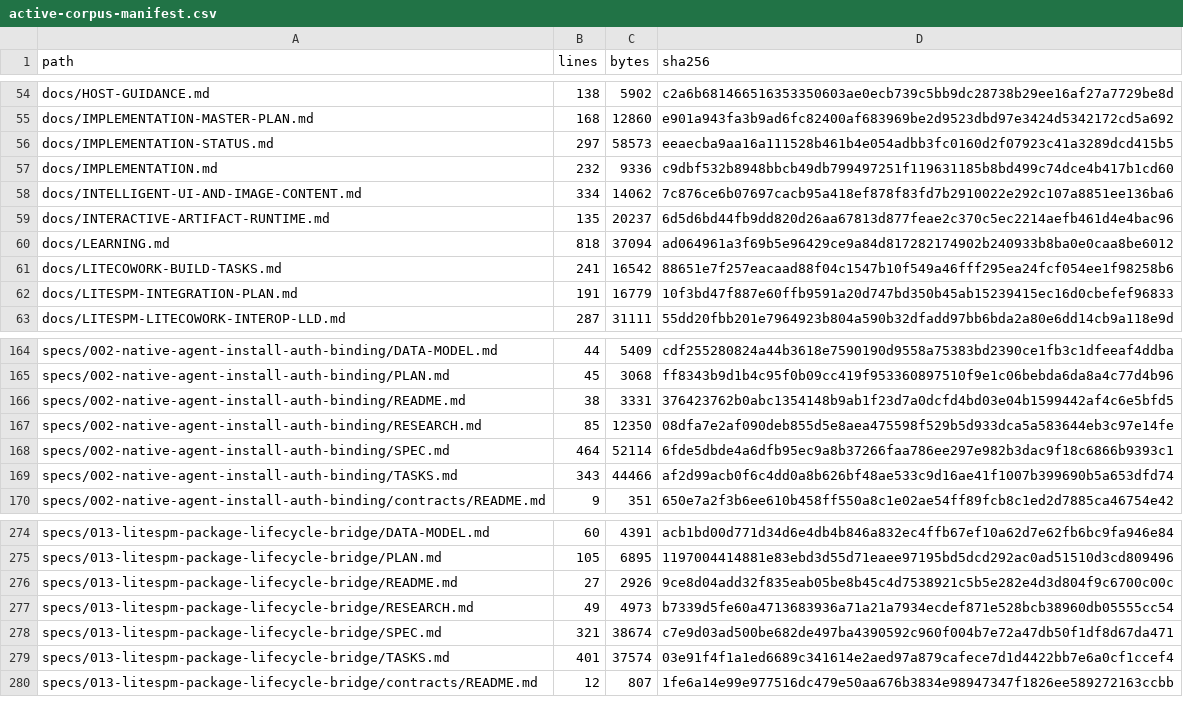
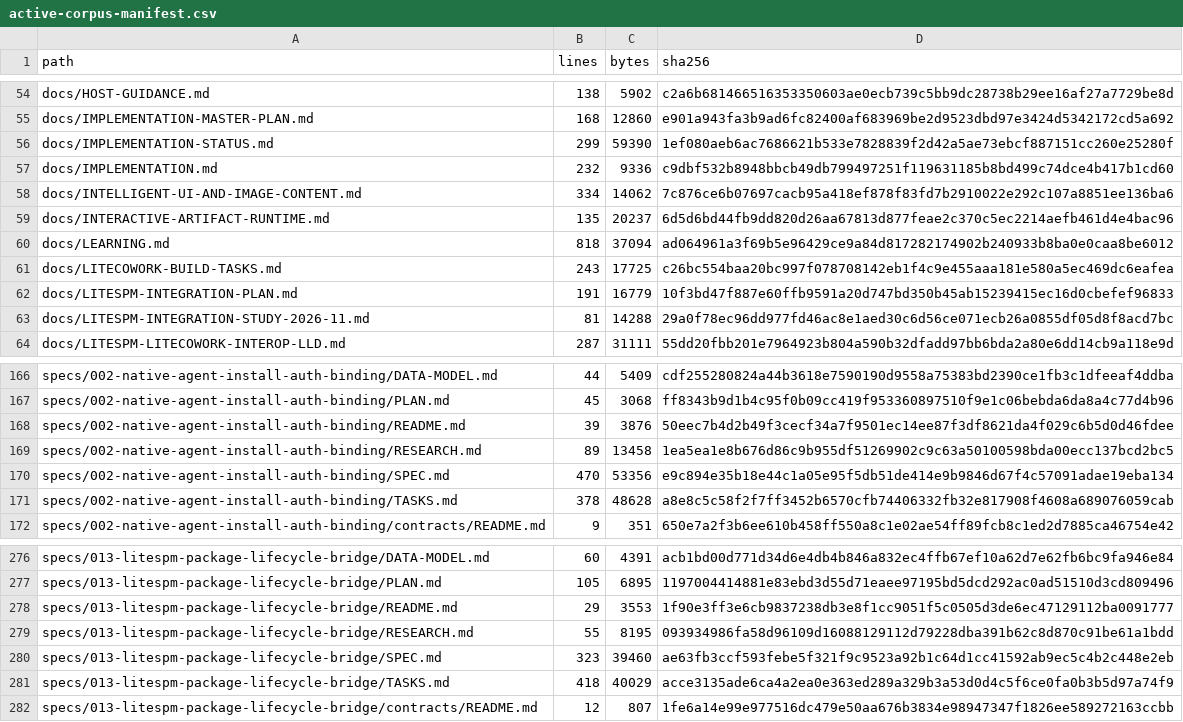
Before and after one commit to sarv-projects/LiteCowork, a CSV file: docs/audit/active-corpus-manifest.csv, drawn as a sheet; only a part is shown, gaps mark what is left out; the diff covers the shown part only.

```diff
--- a/docs/audit/active-corpus-manifest.csv
+++ b/docs/audit/active-corpus-manifest.csv
@@ -55,3 +55,3 @@ docs/HOST-GUIDANCE.md,138,5902,c2a6b681466516353350603ae0ecb739c5bb9dc28738b29ee
 docs/IMPLEMENTATION-MASTER-PLAN.md,168,12860,e901a943fa3b9ad6fc82400af683969be2d9523dbd97e3424d5342172cd5a692
-docs/IMPLEMENTATION-STATUS.md,297,58573,eeaecba9aa16a111528b461b4e054adbb3fc0160d2f07923c41a3289dcd415b5
+docs/IMPLEMENTATION-STATUS.md,299,59390,1ef080aeb6ac7686621b533e7828839f2d42a5ae73ebcf887151cc260e25280f
 docs/IMPLEMENTATION.md,232,9336,c9dbf532b8948bbcb49db799497251f119631185b8bd499c74dce4b417b1cd60
@@ -60,4 +60,5 @@ docs/INTERACTIVE-ARTIFACT-RUNTIME.md,135,20237,6d5d6bd44fb9dd820d26aa67813d877fe
 docs/LEARNING.md,818,37094,ad064961a3f69b5e96429ce9a84d817282174902b240933b8ba0e0caa8be6012
-docs/LITECOWORK-BUILD-TASKS.md,241,16542,88651e7f257eacaad88f04c1547b10f549a46fff295ea24fcf054ee1f98258b6
+docs/LITECOWORK-BUILD-TASKS.md,243,17725,c26bc554baa20bc997f078708142eb1f4c9e455aaa181e580a5ec469dc6eafea
 docs/LITESPM-INTEGRATION-PLAN.md,191,16779,10f3bd47f887e60ffb9591a20d747bd350b45ab15239415ec16d0cbefef96833
+docs/LITESPM-INTEGRATION-STUDY-2026-11.md,81,14288,29a0f78ec96dd977fd46ac8e1aed30c6d56ce071ecb26a0855df05d8f8acd7bc
 docs/LITESPM-LITECOWORK-INTEROP-LLD.md,287,31111,55dd20fbb201e7964923b804a590b32dfadd97bb6bda2a80e6dd14cb9a118e9d
@@ -165,6 +167,6 @@ specs/002-native-agent-install-auth-binding/DATA-MODEL.md,44,5409,cdf255280824a4
 specs/002-native-agent-install-auth-binding/PLAN.md,45,3068,ff8343b9d1b4c95f0b09cc419f953360897510f9e1c06bebda6da8a4c77d4b96
-specs/002-native-agent-install-auth-binding/README.md,38,3331,376423762b0abc1354148b9ab1f23d7a0dcfd4bd03e04b1599442af4c6e5bfd5
-specs/002-native-agent-install-auth-binding/RESEARCH.md,85,12350,08dfa7e2af090deb855d5e8aea475598f529b5d933dca5a583644eb3c97e14fe
-specs/002-native-agent-install-auth-binding/SPEC.md,464,52114,6fde5dbde4a6dfb95ec9a8b37266faa786ee297e982b3dac9f18c6866b9393c1
-specs/002-native-agent-install-auth-binding/TASKS.md,343,44466,af2d99acb0f6c4dd0a8b626bf48ae533c9d16ae41f1007b399690b5a653dfd74
+specs/002-native-agent-install-auth-binding/README.md,39,3876,50eec7b4d2b49f3cecf34a7f9501ec14ee87f3df8621da4f029c6b5d0d46fdee
+specs/002-native-agent-install-auth-binding/RESEARCH.md,89,13458,1ea5ea1e8b676d86c9b955df51269902c9c63a50100598bda00ecc137bcd2bc5
+specs/002-native-agent-install-auth-binding/SPEC.md,470,53356,e9c894e35b18e44c1a05e95f5db51de414e9b9846d67f4c57091adae19eba134
+specs/002-native-agent-install-auth-binding/TASKS.md,378,48628,a8e8c5c58f2f7ff3452b6570cfb74406332fb32e817908f4608a689076059cab
 specs/002-native-agent-install-auth-binding/contracts/README.md,9,351,650e7a2f3b6ee610b458ff550a8c1e02ae54ff89fcb8c1ed2d7885ca46754e42
@@ -275,6 +277,6 @@ specs/013-litespm-package-lifecycle-bridge/DATA-MODEL.md,60,4391,acb1bd00d771d34
 specs/013-litespm-package-lifecycle-bridge/PLAN.md,105,6895,1197004414881e83ebd3d55d71eaee97195bd5dcd292ac0ad51510d3cd809496
-specs/013-litespm-package-lifecycle-bridge/README.md,27,2926,9ce8d04add32f835eab05be8b45c4d7538921c5b5e282e4d3d804f9c6700c00c
-specs/013-litespm-package-lifecycle-bridge/RESEARCH.md,49,4973,b7339d5fe60a4713683936a71a21a7934ecdef871e528bcb38960db05555cc54
-specs/013-litespm-package-lifecycle-bridge/SPEC.md,321,38674,c7e9d03ad500be682de497ba4390592c960f004b7e72a47db50f1df8d67da471
-specs/013-litespm-package-lifecycle-bridge/TASKS.md,401,37574,03e91f4f1a1ed6689c341614e2aed97a879cafece7d1d4422bb7e6a0cf1ccef4
+specs/013-litespm-package-lifecycle-bridge/README.md,29,3553,1f90e3ff3e6cb9837238db3e8f1cc9051f5c0505d3de6ec47129112ba0091777
+specs/013-litespm-package-lifecycle-bridge/RESEARCH.md,55,8195,093934986fa58d96109d16088129112d79228dba391b62c8d870c91be61a1bdd
+specs/013-litespm-package-lifecycle-bridge/SPEC.md,323,39460,ae63fb3ccf593febe5f321f9c9523a92b1c64d1cc41592ab9ec5c4b2c448e2eb
+specs/013-litespm-package-lifecycle-bridge/TASKS.md,418,40029,acce3135ade6ca4a2ea0e363ed289a329b3a53d0d4c5f6ce0fa0b3b5d97a74f9
 specs/013-litespm-package-lifecycle-bridge/contracts/README.md,12,807,1fe6a14e99e977516dc479e50aa676b3834e98947347f1826ee589272163ccbb
```
Also changed, not shown: 1 added row and 103 edited cells elsewhere in this file, docs/audit/V1-MARKDOWN-INVENTORY.csv, 51 other files.
